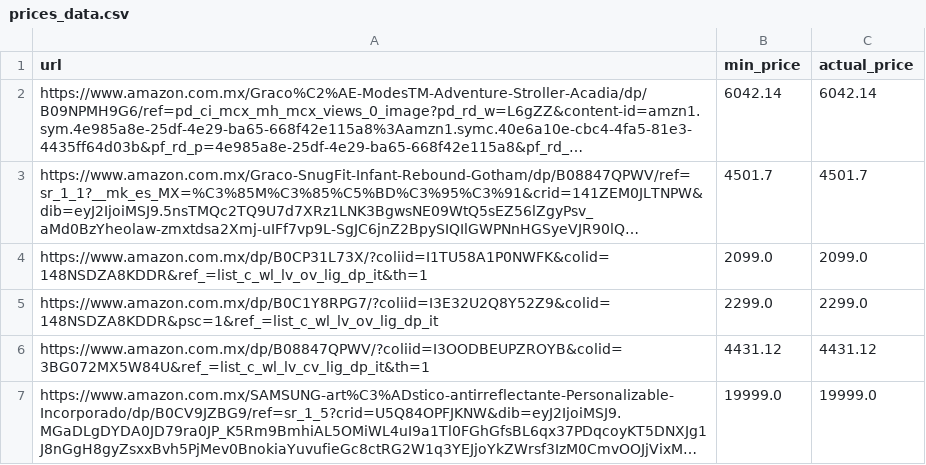
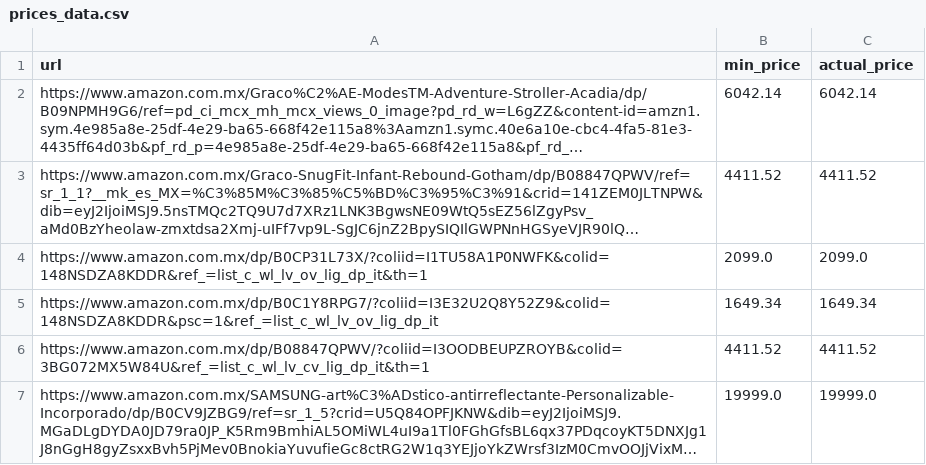
Before and after one commit to SpiderCoop/Revisar_precios_amazon, a CSV file: prices_data.csv, drawn as a sheet; long unchanged cells end in …; the diff names each change by its address in the sheet, - before the commit and + after, or states it on an @@ line.

```diff
--- a/prices_data.csv
+++ b/prices_data.csv
-B3 (min_price): 4501.7
+B3 (min_price): 4411.52
-C3 (actual_price): 4501.7
+C3 (actual_price): 4411.52
-B5 (min_price): 2299.0
+B5 (min_price): 1649.34
-C5 (actual_price): 2299.0
+C5 (actual_price): 1649.34
-B6 (min_price): 4431.12
+B6 (min_price): 4411.52
-C6 (actual_price): 4431.12
+C6 (actual_price): 4411.52
```
